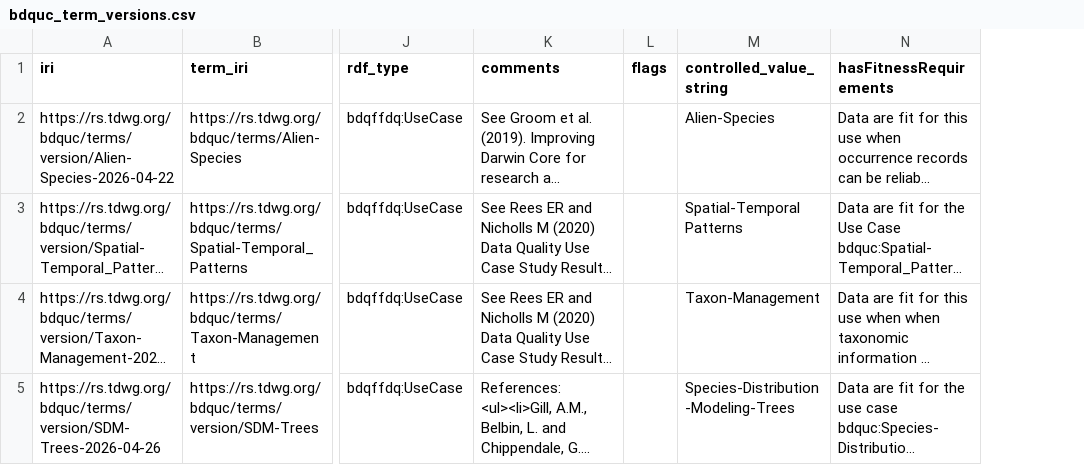
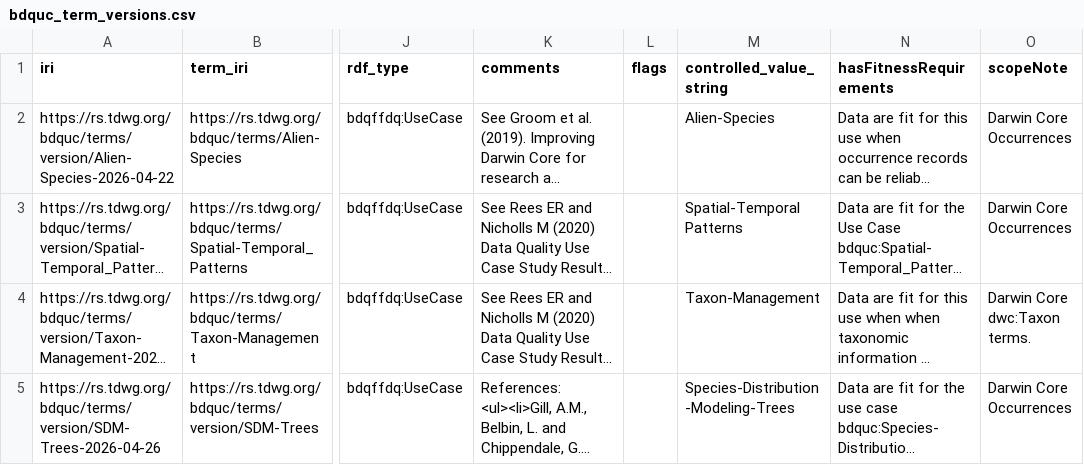
Before and after one commit to tdwg/bdq, a CSV file: tg2/_review/vocabulary/bdquc_term_versions.csv, drawn as a sheet; only a part is shown, gaps mark what is left out; long unchanged cells end in …; the diff names each change by its address in the sheet, - before the commit and + after, or states it on an @@ line.

Commit message:
For #335 removing hasFitnessRequirements from bdqval term-versions file, adding skos:scopeNote to bdquc term-versions file along with vocabulary configuration and use in build script.  Rebuild generated documents.

```diff
--- a/tg2/_review/vocabulary/bdquc_term_versions.csv
+++ b/tg2/_review/vocabulary/bdquc_term_versions.csv
+column O (scopeNote), rows 2-5: Darwin Core Occurrences | Darwin Core Occurrences | Darwin Core dwc:Taxon terms. | Darwin Core Occurrences
```
Also changed, not shown: tg2/_review/vocabulary/bdqval_term_versions.csv, 4 other files.
